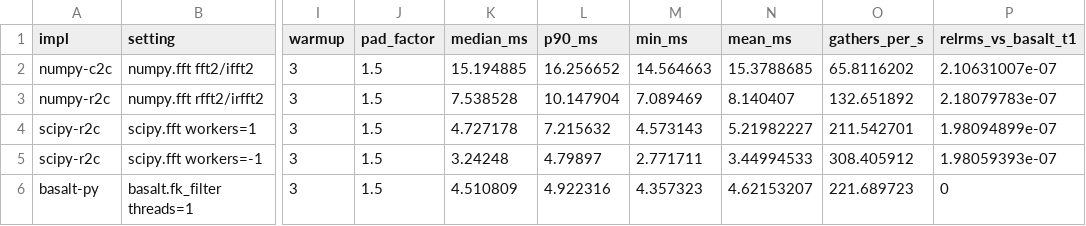
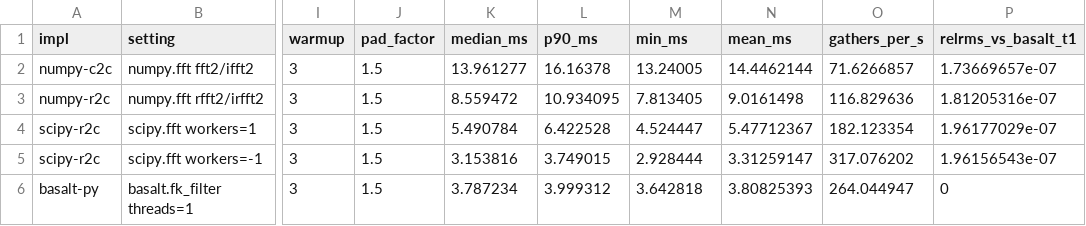
Before and after one commit to AmanSinghNp/Basalt, a CSV file: benchmarks/results/v0.2.0/compare_numpy_run2.csv, drawn as a sheet; only a part is shown, gaps mark what is left out; the diff covers the shown part only; the diff names each change by its address in the sheet, - before the commit and + after, or states it on an @@ line.

```diff
--- a/benchmarks/results/v0.2.0/compare_numpy_run2.csv
+++ b/benchmarks/results/v0.2.0/compare_numpy_run2.csv
-K2 (median_ms): 15.194885
+K2 (median_ms): 13.961277
-L2 (p90_ms): 16.256652
+L2 (p90_ms): 16.16378
-M2 (min_ms): 14.564663
+M2 (min_ms): 13.24005
-N2 (mean_ms): 15.3788685
+N2 (mean_ms): 14.4462144
-O2 (gathers_per_s): 65.8116202
+O2 (gathers_per_s): 71.6266857
-P2 (relrms_vs_basalt_t1): 2.10631007e-07
+P2 (relrms_vs_basalt_t1): 1.73669657e-07
-K3 (median_ms): 7.538528
+K3 (median_ms): 8.559472
-L3 (p90_ms): 10.147904
+L3 (p90_ms): 10.934095
-M3 (min_ms): 7.089469
+M3 (min_ms): 7.813405
-N3 (mean_ms): 8.140407
+N3 (mean_ms): 9.0161498
-O3 (gathers_per_s): 132.651892
+O3 (gathers_per_s): 116.829636
-P3 (relrms_vs_basalt_t1): 2.18079783e-07
+P3 (relrms_vs_basalt_t1): 1.81205316e-07
-K4 (median_ms): 4.727178
+K4 (median_ms): 5.490784
-L4 (p90_ms): 7.215632
+L4 (p90_ms): 6.422528
-M4 (min_ms): 4.573143
+M4 (min_ms): 4.524447
-N4 (mean_ms): 5.21982227
+N4 (mean_ms): 5.47712367
-O4 (gathers_per_s): 211.542701
+O4 (gathers_per_s): 182.123354
-P4 (relrms_vs_basalt_t1): 1.98094899e-07
+P4 (relrms_vs_basalt_t1): 1.96177029e-07
-K5 (median_ms): 3.24248
+K5 (median_ms): 3.153816
-L5 (p90_ms): 4.79897
+L5 (p90_ms): 3.749015
-M5 (min_ms): 2.771711
+M5 (min_ms): 2.928444
-N5 (mean_ms): 3.44994533
+N5 (mean_ms): 3.31259147
-O5 (gathers_per_s): 308.405912
+O5 (gathers_per_s): 317.076202
-P5 (relrms_vs_basalt_t1): 1.98059393e-07
+P5 (relrms_vs_basalt_t1): 1.96156543e-07
-K6 (median_ms): 4.510809
+K6 (median_ms): 3.787234
-L6 (p90_ms): 4.922316
+L6 (p90_ms): 3.999312
-M6 (min_ms): 4.357323
+M6 (min_ms): 3.642818
-N6 (mean_ms): 4.62153207
+N6 (mean_ms): 3.80825393
-O6 (gathers_per_s): 221.689723
+O6 (gathers_per_s): 264.044947
```
Also changed, not shown: 151 edited cells elsewhere in this file, benchmarks/results/v0.2.0/compare_numpy_run1.csv, benchmarks/results/v0.2.0/compare_numpy_run3.csv, 29 other files.
